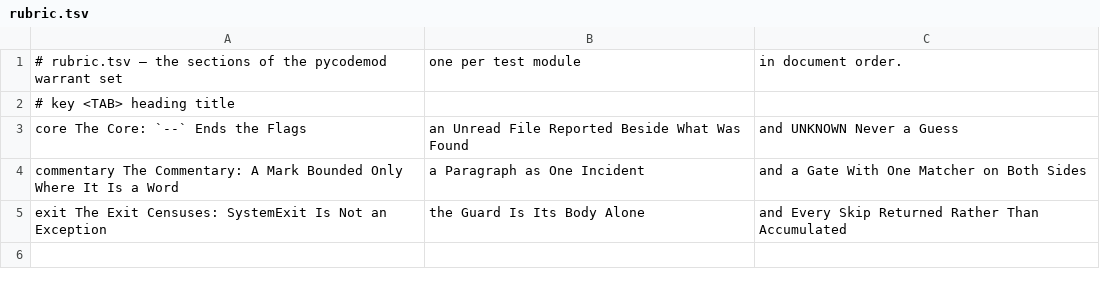
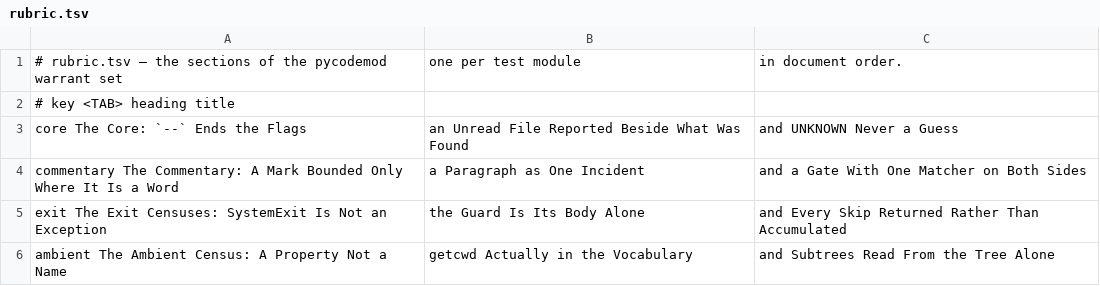
Before and after one commit to mikemol/mtools, a TSV file: pycodemod/rubric.tsv, drawn as a sheet.

```diff
--- a/pycodemod/rubric.tsv
+++ b/pycodemod/rubric.tsv
@@ -5 +5,2 @@ commentary	The Commentary: A Mark Bounded Only Where It Is a Word, a Paragraph a
 exit	The Exit Censuses: SystemExit Is Not an Exception, the Guard Is Its Body Alone, and Every Skip Returned Rather Than Accumulated
+ambient	The Ambient Census: A Property Not a Name, getcwd Actually in the Vocabulary, and Subtrees Read From the Tree Alone
```
Also changed, not shown: 4 other files.
